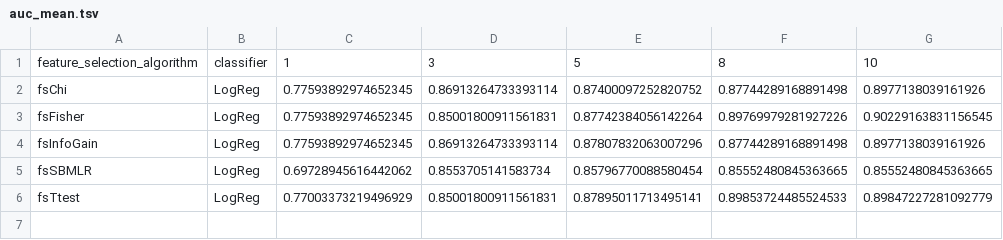
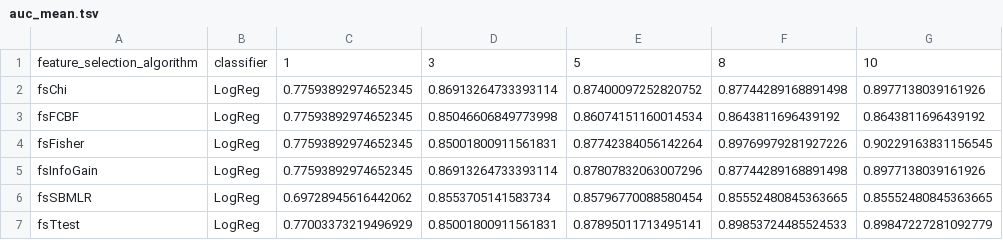
Before and after one commit to ksrivastava/EECS445Project, a TSV file: features/features_data/auc_mean.tsv, drawn as a sheet; the diff names each change by its address in the sheet, - before the commit and + after, or states it on an @@ line.

Commit message:
fcbf

```diff
--- a/features/features_data/auc_mean.tsv
+++ b/features/features_data/auc_mean.tsv
+row 3: fsFCBF | LogReg | 0.77593892974652345 | 0.85046606849773998 | 0.86074151160014534 | 0.8643811696439192 | 0.8643811696439192
```
Also changed, not shown: 10 other files.
